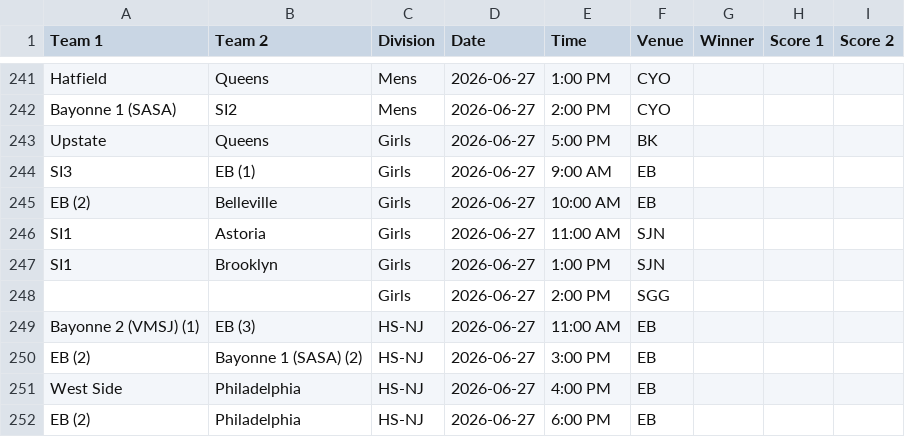
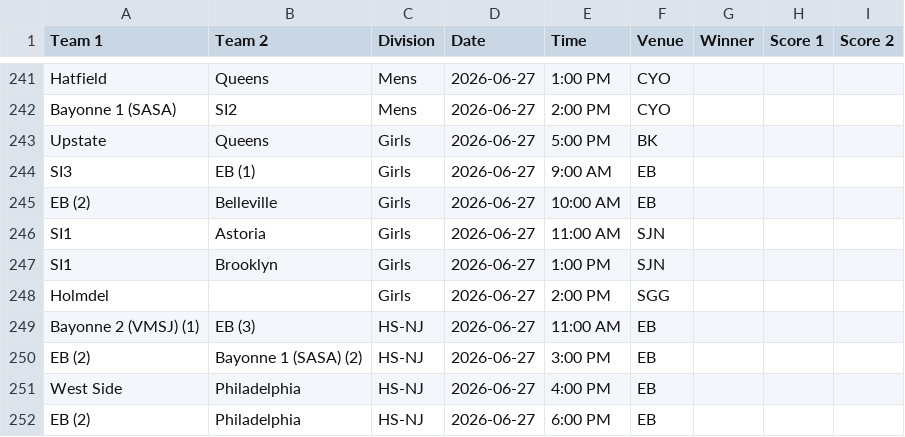
Before and after one commit to nacopticleague/full-schedule-homepage, a CSV file: data/games.csv, drawn as a sheet; only a part is shown, gaps mark what is left out.

Commit message:
Update data/games.csv from Google Sheet

```diff
--- a/data/games.csv
+++ b/data/games.csv
@@ -247,3 +247,3 @@ SI1,Astoria,Girls,2026-06-27,11:00 AM,SJN,,,
 SI1,Brooklyn,Girls,2026-06-27,1:00 PM,SJN,,,
-,,Girls,2026-06-27,2:00 PM,SGG,,,
+Holmdel,,Girls,2026-06-27,2:00 PM,SGG,,,
 Bayonne 2 (VMSJ) (1),EB (3),HS-NJ,2026-06-27,11:00 AM,EB,,,
```
